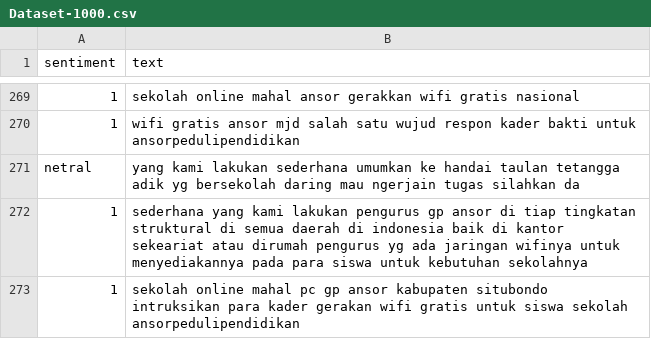
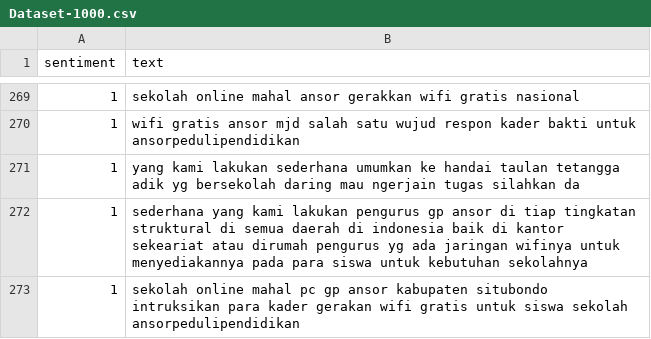
Before and after one commit to l200170147/dataset, a CSV file: Dataset-1000.csv, drawn as a sheet; only a part is shown, gaps mark what is left out.

Commit message:
Update Dataset-1000.csv

```diff
--- a/Dataset-1000.csv
+++ b/Dataset-1000.csv
@@ -270,3 +270,3 @@
 "1"," wifi gratis ansor mjd salah satu wujud respon kader bakti untuk ansorpedulipendidikan"
-"netral"," yang kami lakukan sederhana umumkan ke handai taulan tetangga adik yg bersekolah daring mau ngerjain tugas silahkan da "
+"1"," yang kami lakukan sederhana umumkan ke handai taulan tetangga adik yg bersekolah daring mau ngerjain tugas silahkan da "
 "1","sederhana yang kami lakukan pengurus gp ansor di tiap tingkatan struktural di semua daerah di indonesia baik di kantor sekeariat atau dirumah pengurus yg ada jaringan wifinya untuk menyediakannya pada para siswa untuk kebutuhan sekolahnya "
```
